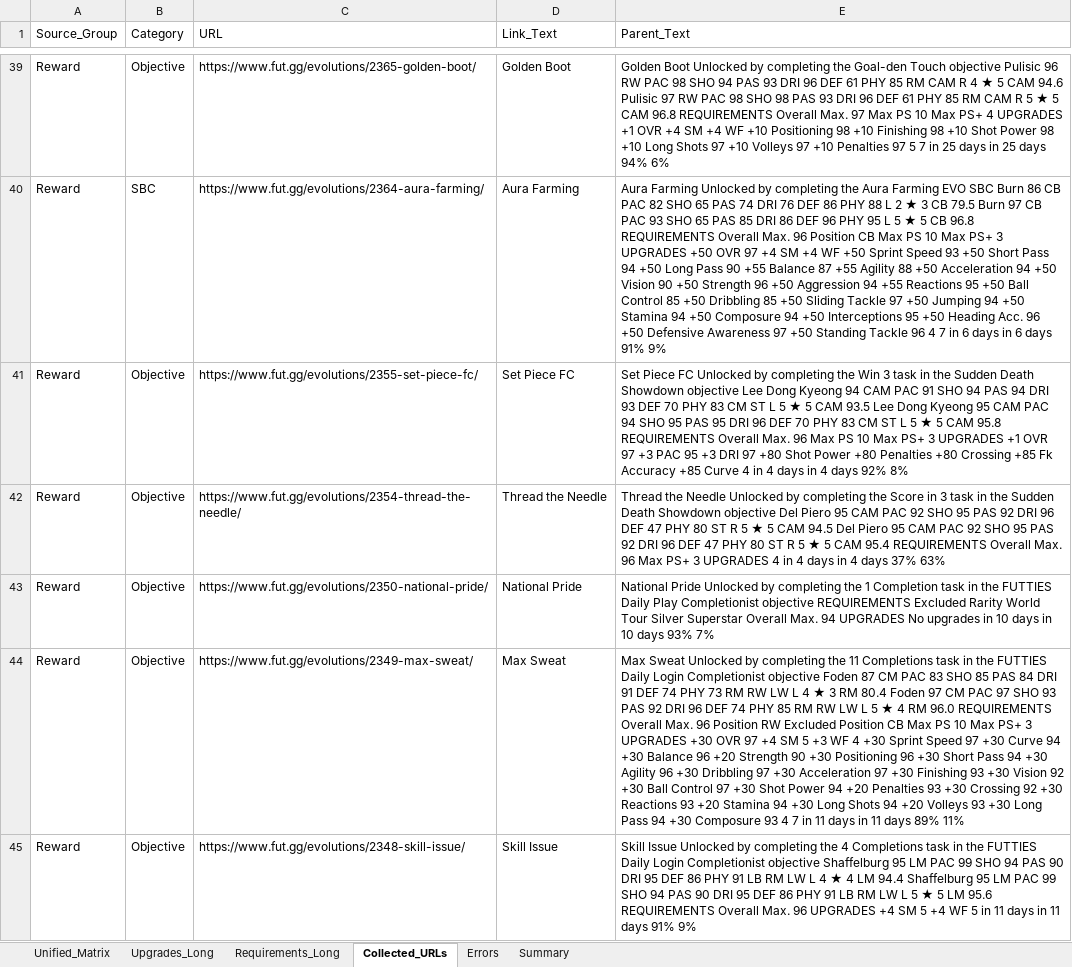
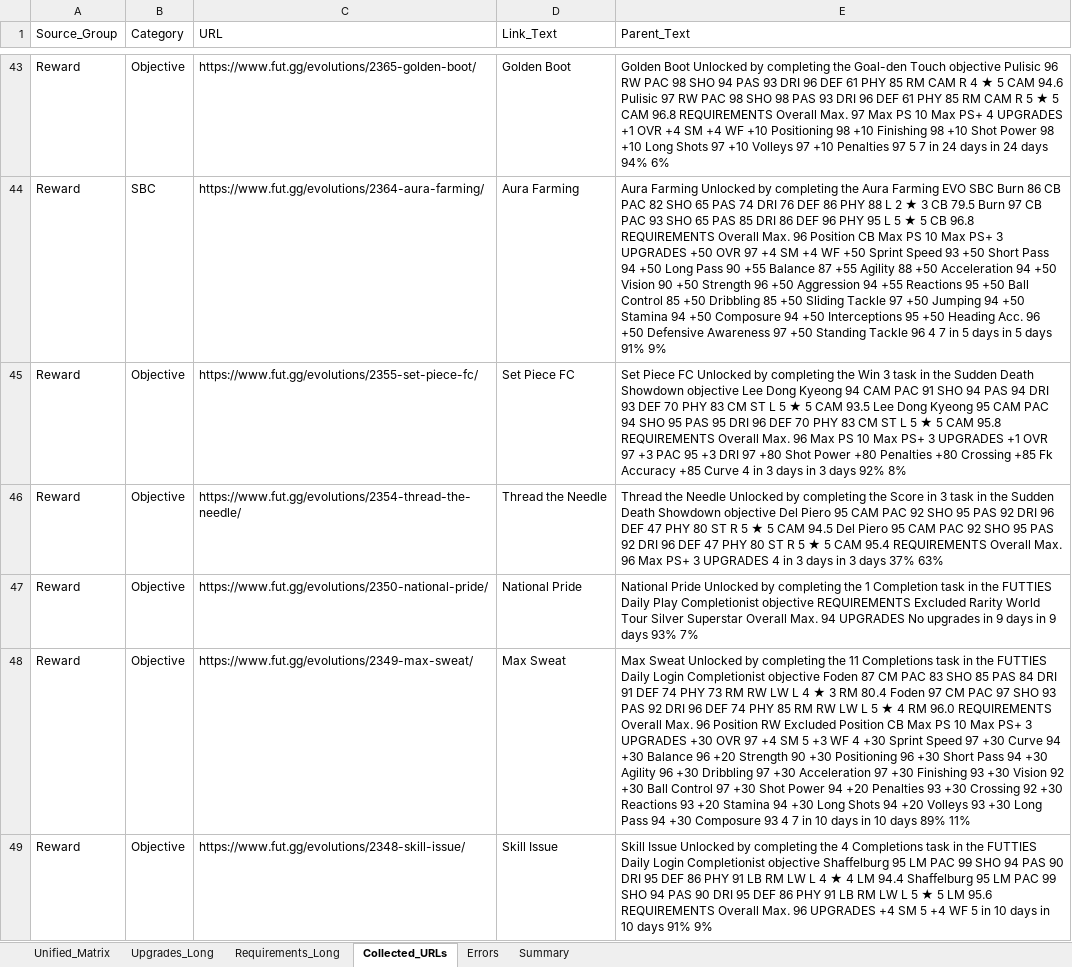
Before and after one commit to lemora87/futgg-objective-crawler, an Excel workbook: latest/evolutions_raw_latest.xlsx, sheet Collected_URLs, drawn as a sheet; only a part is shown, gaps mark what is left out; values as stored, in another font and other column widths than the file's, no borders; addresses are those after the commit; the diff covers the shown part only; the diff names each change by its address in the sheet, - before the commit and + after, or states it on an @@ line.

```diff
--- a/latest/evolutions_raw_latest.xlsx (sheet Collected_URLs)
+++ b/latest/evolutions_raw_latest.xlsx (sheet Collected_URLs)
-E43 (Parent_Text): …7 in 25 days in 25 days 94%…
+E43 (Parent_Text): …7 in 24 days in 24 days 94%…
-E44 (Parent_Text): …7 in 6 days in 6 days 91%…
+E44 (Parent_Text): …7 in 5 days in 5 days 91%…
-E45 (Parent_Text): …4 in 4 days in 4 days 92%…
+E45 (Parent_Text): …4 in 3 days in 3 days 92%…
-E46 (Parent_Text): …4 in 4 days in 4 days 37%…
+E46 (Parent_Text): …4 in 3 days in 3 days 37%…
-E47 (Parent_Text): …upgrades in 10 days in 10 days 93%…
+E47 (Parent_Text): …upgrades in 9 days in 9 days 93%…
-E48 (Parent_Text): …7 in 11 days in 11 days 89%…
+E48 (Parent_Text): …7 in 10 days in 10 days 89%…
-E49 (Parent_Text): …5 in 11 days in 11 days 91%…
+E49 (Parent_Text): …5 in 10 days in 10 days 91%…
```
Also changed, not shown: 7 added rows, 3 removed rows and 50 edited cells elsewhere in this sheet, sheet Unified_Matrix, sheet Upgrades_Long, sheet Requirements_Long, sheet Summary, latest/evolutions_analysis_latest.xlsx.
